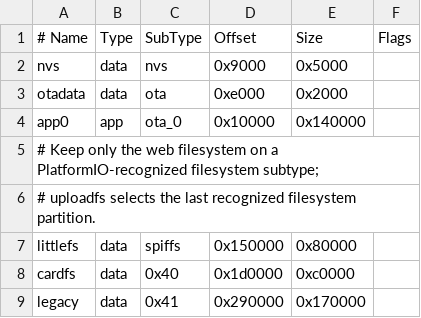
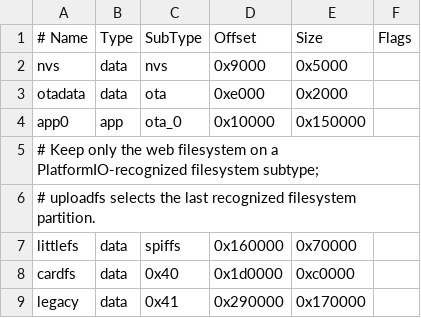
Before and after one commit to alfonsodelovelas69/WT-32ETH01_2PN532_2RELAY_BUTTON_WIFI_AP_ETHERNET, a CSV file: partitions.csv, drawn as a sheet.

```diff
--- a/partitions.csv
+++ b/partitions.csv
@@ -3,6 +3,6 @@ nvs,      data, nvs,     0x9000,   0x5000,
 otadata,  data, ota,     0xe000,   0x2000,
-app0,     app,  ota_0,   0x10000,  0x140000,
+app0,     app,  ota_0,   0x10000,  0x150000,
 # Keep only the web filesystem on a PlatformIO-recognized filesystem subtype;
 # uploadfs selects the last recognized filesystem partition.
-littlefs, data, spiffs,  0x150000, 0x80000,
+littlefs, data, spiffs,  0x160000, 0x70000,
 cardfs,   data, 0x40,    0x1d0000, 0xc0000,
```
Also changed, not shown: 8 other files.
